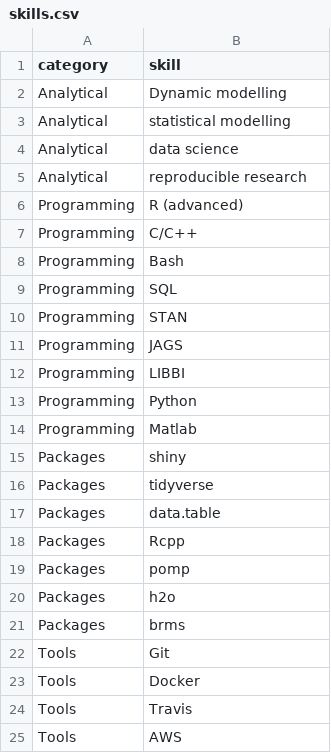
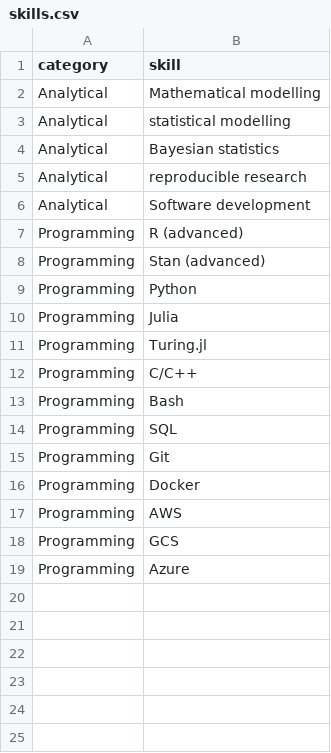
Before and after one commit to seabbs/cv, a CSV file: data/skills.csv, drawn as a sheet.

```diff
--- a/data/skills.csv
+++ b/data/skills.csv
@@ -1,7 +1,12 @@
 category, skill
-Analytical, "Dynamic modelling"
+Analytical, "Mathematical modelling"
 Analytical, "statistical modelling"
-Analytical, "data science"
+Analytical, "Bayesian statistics"
 Analytical, "reproducible research"
+Analytical, "Software development"
 Programming, "R (advanced)"
+Programming, "Stan (advanced)"
+Programming, "Python"
+Programming, "Julia"
+Programming, "Turing.jl"
 Programming, "C/C++"
@@ -9,17 +14,6 @@ Programming, Bash
 Programming, SQL
-Programming, STAN
-Programming, JAGS
-Programming, LIBBI
-Programming, Python
-Programming, Matlab
-Packages, shiny
-Packages, tidyverse
-Packages, "data.table"
-Packages, Rcpp
-Packages, pomp
-Packages, h2o
-Packages, brms
-Tools, Git
-Tools, Docker
-Tools, Travis
-Tools, AWS
+Programming, Git
+Programming, Docker
+Programming, AWS
+Programming, GCS
+Programming, Azure
```
Also changed, not shown: data/jobs.csv, data/presentations.csv, 12 other files.
